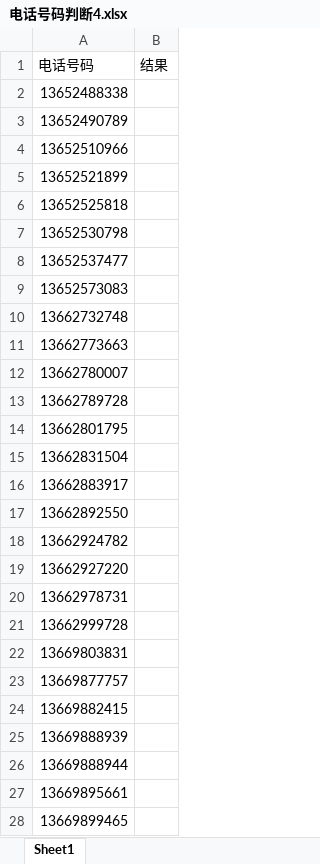
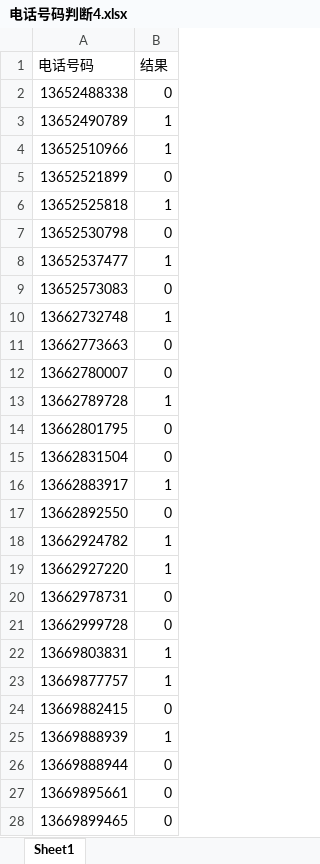
Before and after one commit to peatio-574/_code, an Excel workbook: spider_telephone/电话号码判断4.xlsx, sheet Sheet1, drawn as a sheet; only a part is shown; values as stored, in another font and other column widths than the file's, no borders; the diff covers the shown part only; the diff names each change by its address in the sheet, - before the commit and + after, or states it on an @@ line.

```diff
--- a/spider_telephone/电话号码判断4.xlsx (sheet Sheet1)
+++ b/spider_telephone/电话号码判断4.xlsx (sheet Sheet1)
-B2 (结果): (empty)
+B2 (结果): 0
-B3:B4 (结果): (empty)
+B3:B4 (结果): 1
-B5 (结果): (empty)
+B5 (结果): 0
-B6 (结果): (empty)
+B6 (结果): 1
-B7 (结果): (empty)
+B7 (结果): 0
-B8 (结果): (empty)
+B8 (结果): 1
-B9 (结果): (empty)
+B9 (结果): 0
-B10 (结果): (empty)
+B10 (结果): 1
-B11:B12 (结果): (empty)
+B11:B12 (结果): 0
-B13 (结果): (empty)
+B13 (结果): 1
-B14:B15 (结果): (empty)
+B14:B15 (结果): 0
-B16 (结果): (empty)
+B16 (结果): 1
-B17 (结果): (empty)
+B17 (结果): 0
-B18:B19 (结果): (empty)
+B18:B19 (结果): 1
-B20:B21 (结果): (empty)
+B20:B21 (结果): 0
-B22:B23 (结果): (empty)
+B22:B23 (结果): 1
-B24 (结果): (empty)
+B24 (结果): 0
-B25 (结果): (empty)
+B25 (结果): 1
-B26:B28 (结果): (empty)
+B26:B28 (结果): 0
```
Also changed, not shown: 53 edited cells elsewhere in this sheet, spider_telephone/最终数据.xlsx, spider_telephone/电话号码判断2.xlsx, 26 other files.
